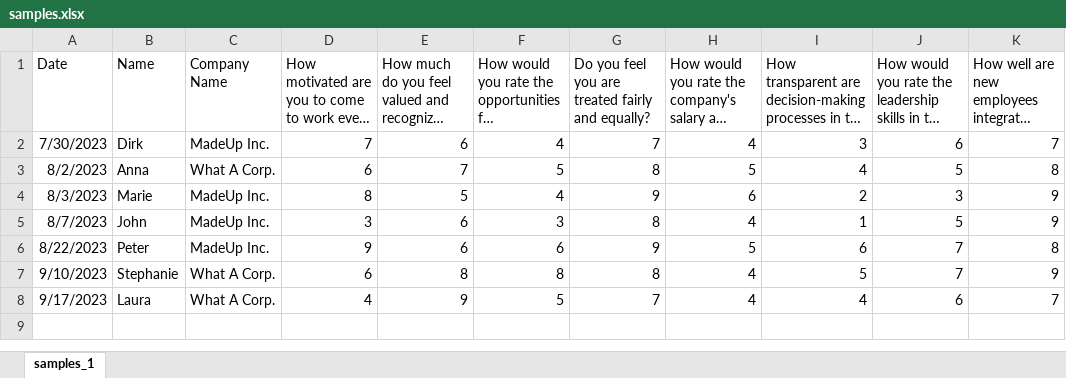
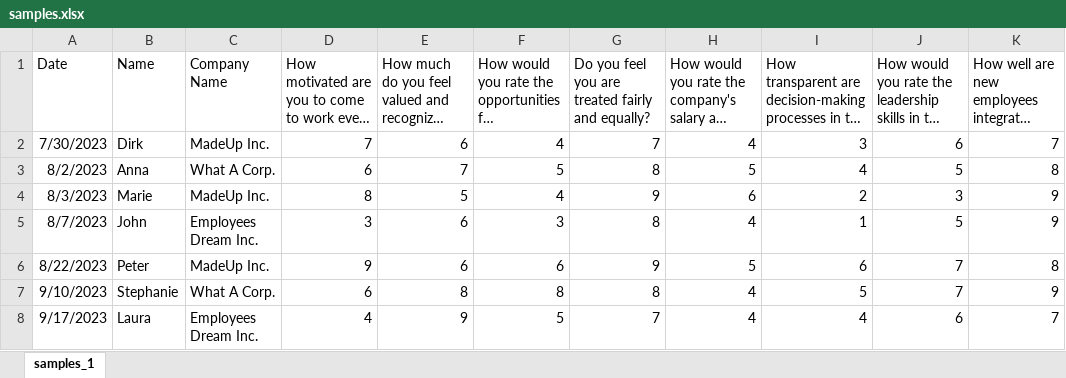
Before and after one commit to Code-Institute-Submissions/DennisSchenkel-PP3, an Excel workbook: samples.xlsx, sheet samples_1, drawn as a sheet; long unchanged cells end in …; values as stored, in another font and other column widths than the file's, no borders; the diff names each change by its address in the sheet, - before the commit and + after, or states it on an @@ line.

Commit message:
Fix data formating from excel and g-spread

```diff
--- a/samples.xlsx (sheet samples_1)
+++ b/samples.xlsx (sheet samples_1)
-C5 (Company Name): MadeUp Inc.
+C5 (Company Name): Employees Dream Inc.
-C8 (Company Name): What A Corp.
+C8 (Company Name): Employees Dream Inc.
```
Also changed, not shown: 2 other files.
